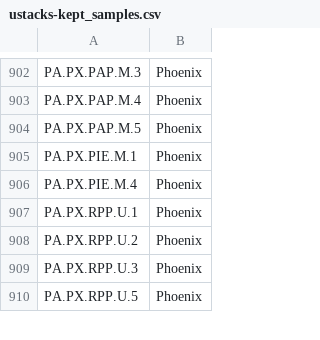
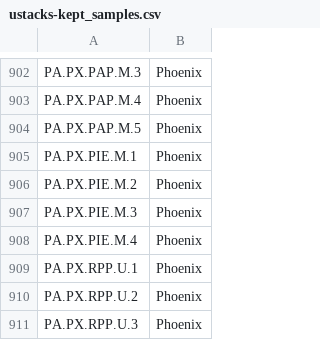
Before and after one commit to avahoffman/urban-weed-genomics, a CSV file: output/ustacks-kept_samples.csv, drawn as a sheet; only a part is shown, gaps mark what is left out; the shorter side is filled out with more unchanged rows.

Commit message:
Update ustacks-kept_samples.csv

```diff
--- a/output/ustacks-kept_samples.csv
+++ b/output/ustacks-kept_samples.csv
@@ -905,2 +905,4 @@ PA.PX.PAP.M.5,Phoenix
 PA.PX.PIE.M.1,Phoenix
+PA.PX.PIE.M.2,Phoenix
+PA.PX.PIE.M.3,Phoenix
 PA.PX.PIE.M.4,Phoenix
```
